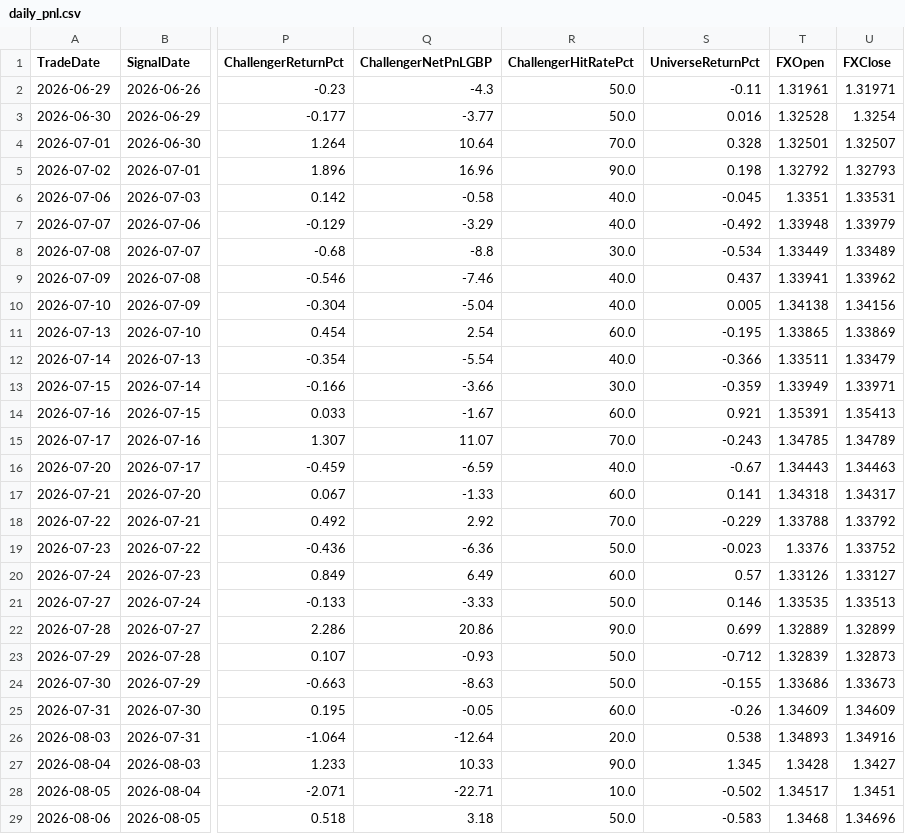
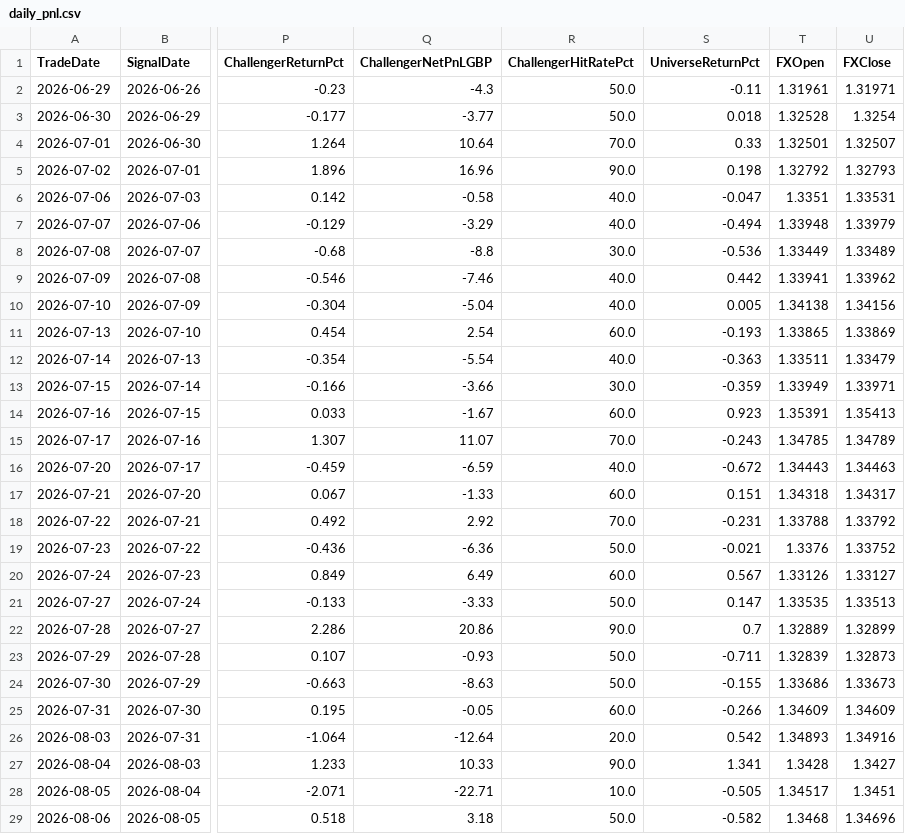
Before and after one commit to MrinalBhargava/sp500-dashboard, a CSV file: daily_pnl.csv, drawn as a sheet; only a part is shown, gaps mark what is left out; the diff covers the shown part only; the diff names each change by its address in the sheet, - before the commit and + after, or states it on an @@ line.

```diff
--- a/daily_pnl.csv
+++ b/daily_pnl.csv
-S3 (UniverseReturnPct): 0.016
+S3 (UniverseReturnPct): 0.018
-S4 (UniverseReturnPct): 0.328
+S4 (UniverseReturnPct): 0.33
-S6 (UniverseReturnPct): -0.045
+S6 (UniverseReturnPct): -0.047
-S7 (UniverseReturnPct): -0.492
+S7 (UniverseReturnPct): -0.494
-S8 (UniverseReturnPct): -0.534
+S8 (UniverseReturnPct): -0.536
-S9 (UniverseReturnPct): 0.437
+S9 (UniverseReturnPct): 0.442
-S11 (UniverseReturnPct): -0.195
+S11 (UniverseReturnPct): -0.193
-S12 (UniverseReturnPct): -0.366
+S12 (UniverseReturnPct): -0.363
-S14 (UniverseReturnPct): 0.921
+S14 (UniverseReturnPct): 0.923
-S16 (UniverseReturnPct): -0.67
+S16 (UniverseReturnPct): -0.672
-S17 (UniverseReturnPct): 0.141
+S17 (UniverseReturnPct): 0.151
-S18 (UniverseReturnPct): -0.229
+S18 (UniverseReturnPct): -0.231
-S19 (UniverseReturnPct): -0.023
+S19 (UniverseReturnPct): -0.021
-S20 (UniverseReturnPct): 0.57
+S20 (UniverseReturnPct): 0.567
-S21 (UniverseReturnPct): 0.146
+S21 (UniverseReturnPct): 0.147
-S22 (UniverseReturnPct): 0.699
+S22 (UniverseReturnPct): 0.7
-S23 (UniverseReturnPct): -0.712
+S23 (UniverseReturnPct): -0.711
-S25 (UniverseReturnPct): -0.26
+S25 (UniverseReturnPct): -0.266
-S26 (UniverseReturnPct): 0.538
+S26 (UniverseReturnPct): 0.542
-S27 (UniverseReturnPct): 1.345
+S27 (UniverseReturnPct): 1.341
-S28 (UniverseReturnPct): -0.502
+S28 (UniverseReturnPct): -0.505
-S29 (UniverseReturnPct): -0.583
+S29 (UniverseReturnPct): -0.582
```
Also changed, not shown: 62 edited cells elsewhere in this file, positions_pnl.csv.
